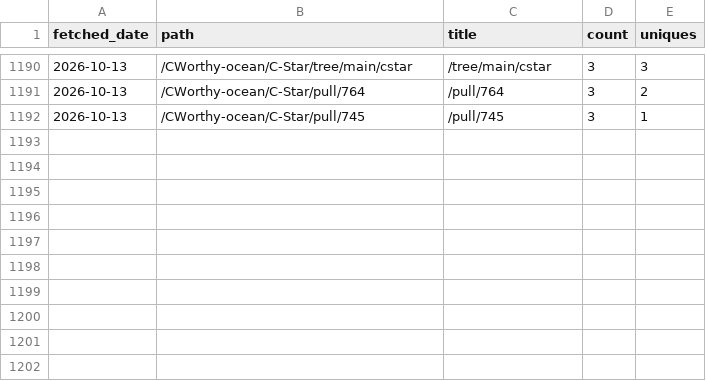
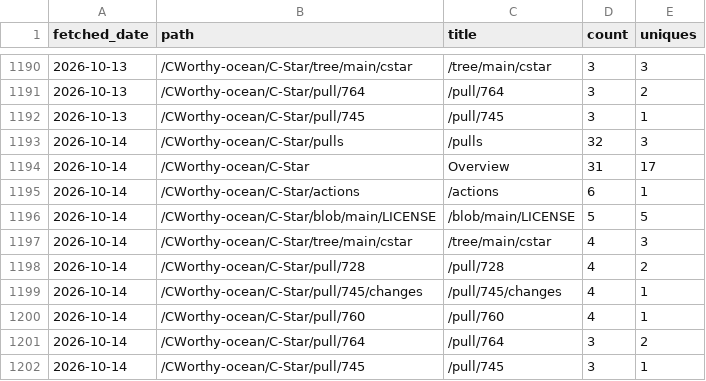
Before and after one commit to CWorthy-ocean/cworthy-gh-metrics, a CSV file: data/CWorthy-ocean/C-Star/paths.csv, drawn as a sheet; only a part is shown, gaps mark what is left out.

```diff
--- a/data/CWorthy-ocean/C-Star/paths.csv
+++ b/data/CWorthy-ocean/C-Star/paths.csv
@@ -1192 +1192,11 @@ fetched_date,path,title,count,uniques
 2026-10-13,/CWorthy-ocean/C-Star/pull/745,/pull/745,3,1
+2026-10-14,/CWorthy-ocean/C-Star/pulls,/pulls,32,3
+2026-10-14,/CWorthy-ocean/C-Star,Overview,31,17
+2026-10-14,/CWorthy-ocean/C-Star/actions,/actions,6,1
+2026-10-14,/CWorthy-ocean/C-Star/blob/main/LICENSE,/blob/main/LICENSE,5,5
+2026-10-14,/CWorthy-ocean/C-Star/tree/main/cstar,/tree/main/cstar,4,3
+2026-10-14,/CWorthy-ocean/C-Star/pull/728,/pull/728,4,2
+2026-10-14,/CWorthy-ocean/C-Star/pull/745/changes,/pull/745/changes,4,1
+2026-10-14,/CWorthy-ocean/C-Star/pull/760,/pull/760,4,1
+2026-10-14,/CWorthy-ocean/C-Star/pull/764,/pull/764,3,2
+2026-10-14,/CWorthy-ocean/C-Star/pull/745,/pull/745,3,1
```
Also changed, not shown: data/CWorthy-ocean/cson-forge/paths.csv, data/CWorthy-ocean/roms-tools/paths.csv, 23 other files.
